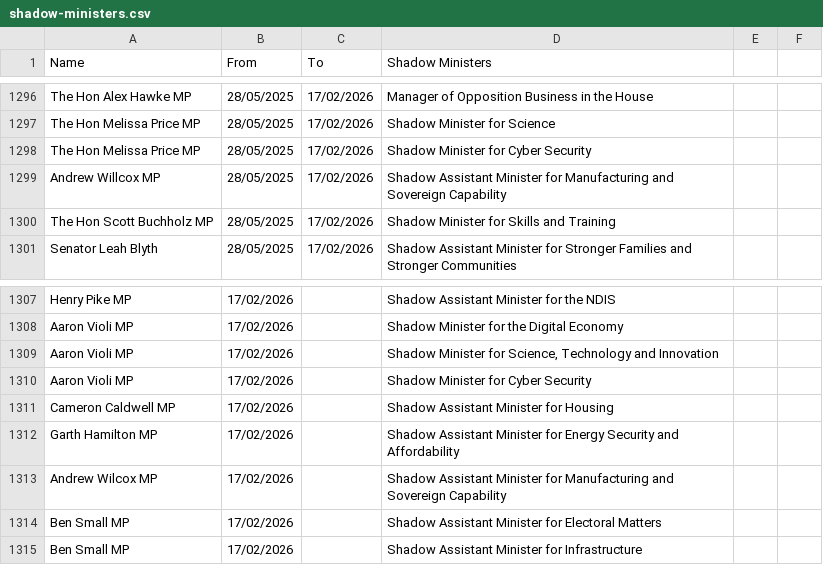
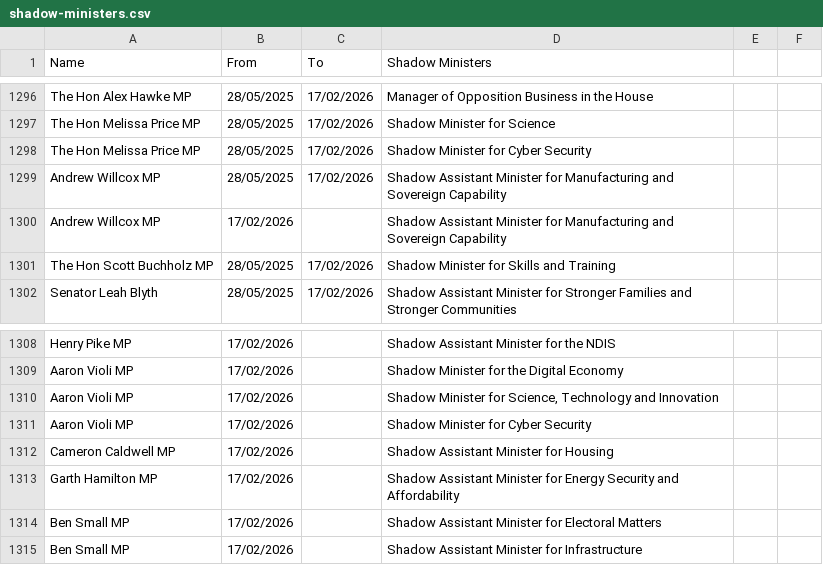
Before and after one commit to openaustralia/openaustralia-parser, a CSV file: data/shadow-ministers.csv, drawn as a sheet; only a part is shown, gaps mark what is left out; removed rows and columns are numbered as before the commit, all else as after; the diff names each change by its address in the sheet, - before the commit and + after, or states it on an @@ line.

Commit message:
Update shadow-ministers.csv - Willcox
Correcting the Wilcox -> Willcox spelling error

```diff
--- a/data/shadow-ministers.csv
+++ b/data/shadow-ministers.csv
+row 1300: Andrew Willcox MP | 17/02/2026 |  | Shadow Assistant Minister for Manufacturing and Sovereign Capability
-row 1313: Andrew Wilcox MP | 17/02/2026 |  | Shadow Assistant Minister for Manufacturing and Sovereign Capability
```
